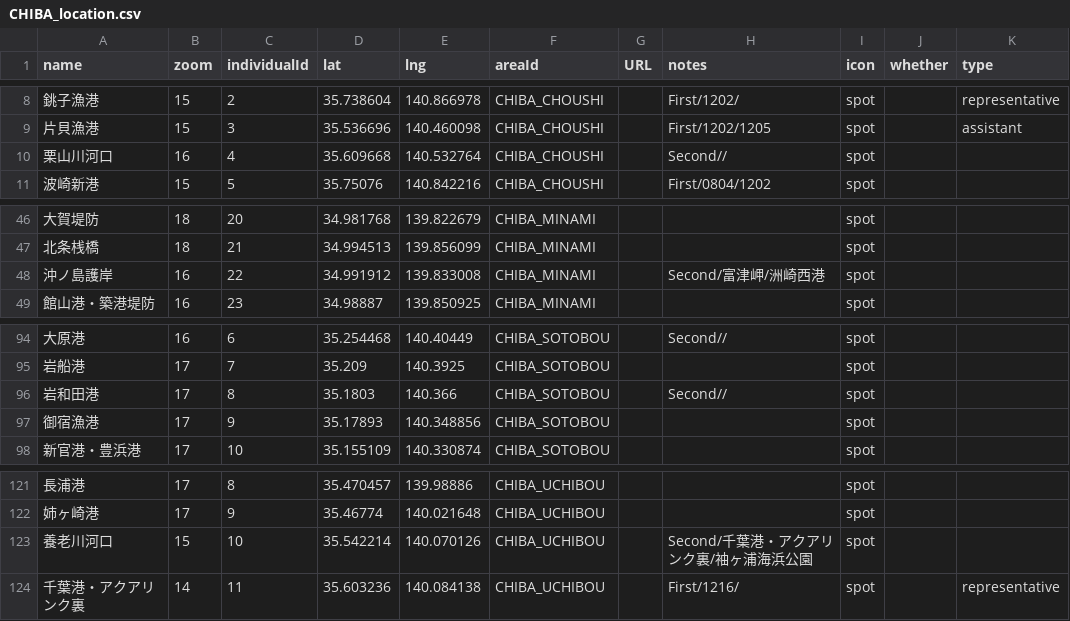
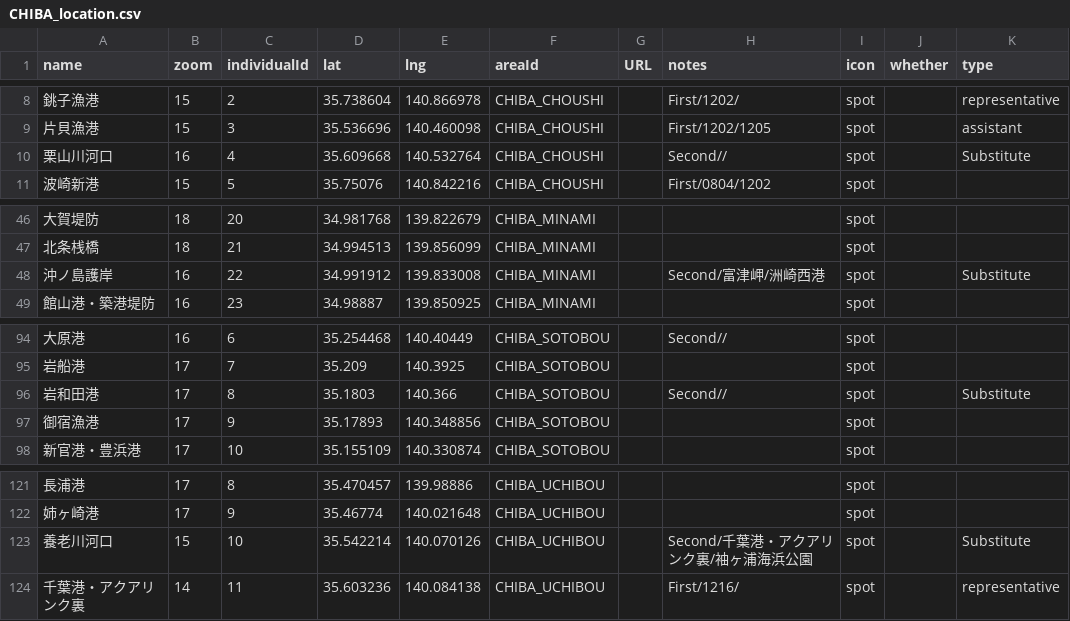
Before and after one commit to 4476barebare/MAP-, a CSV file: KANTO/CHIBA_location.csv, drawn as a sheet; only a part is shown, gaps mark what is left out; the diff names each change by its address in the sheet, - before the commit and + after, or states it on an @@ line.

Commit message:
Update CHIBA_location.csv

```diff
--- a/KANTO/CHIBA_location.csv
+++ b/KANTO/CHIBA_location.csv
-K10 (type): (empty)
+K10 (type): Substitute
-K48 (type): (empty)
+K48 (type): Substitute
-K96 (type): (empty)
+K96 (type): Substitute
-K123 (type): (empty)
+K123 (type): Substitute
```
